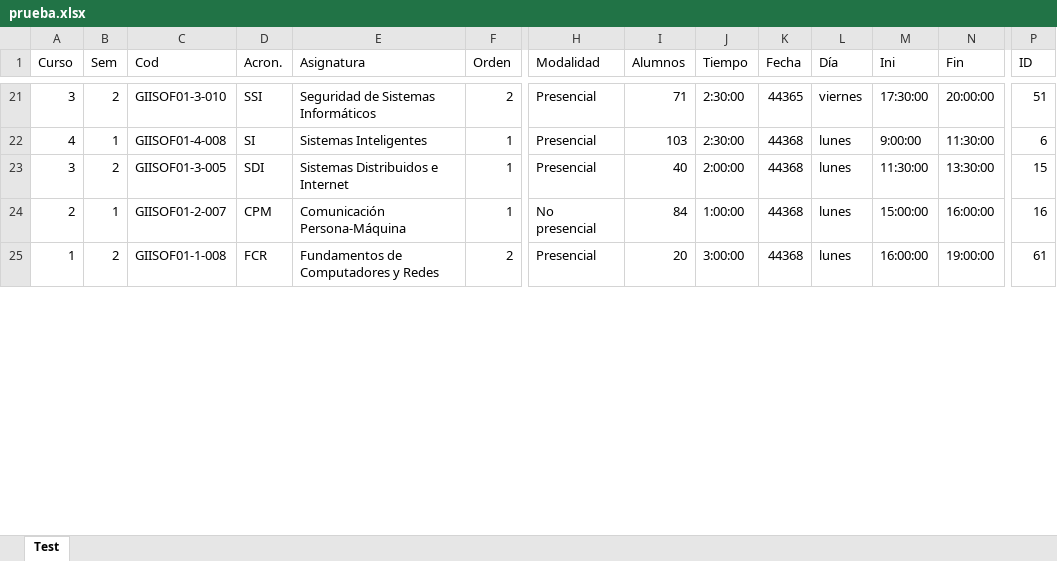
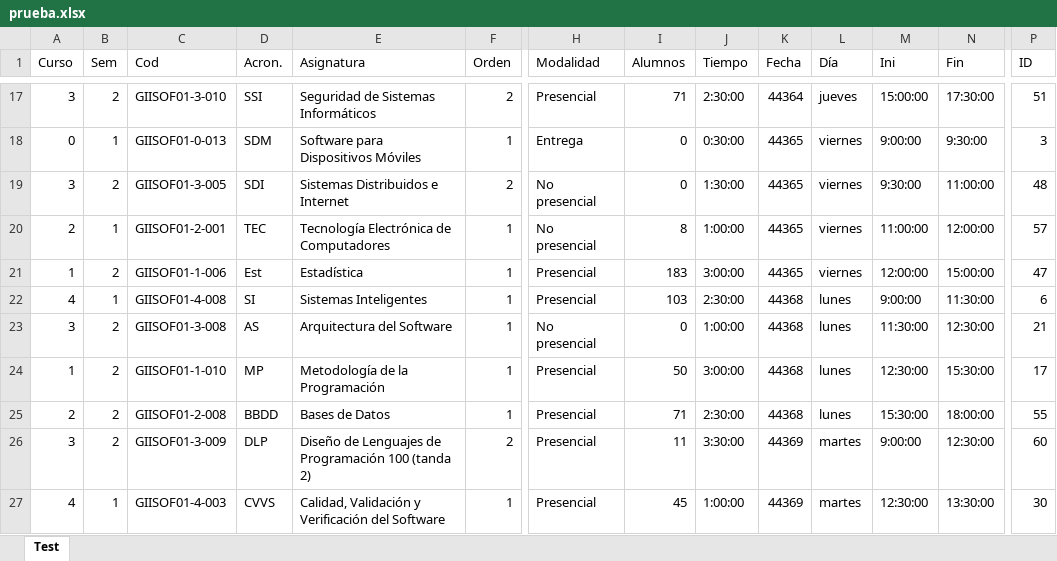
Before and after one commit to luispc1998/Exam_Classifier, an Excel workbook: files/output/prueba.xlsx, sheet Test, drawn as a sheet; only a part is shown, gaps mark what is left out; values as stored, in another font and other column widths than the file's, no borders; removed rows and columns are numbered as before the commit, all else as after; rows hold the shown columns only; the diff covers the shown part only; the diff names each change by its address in the sheet, - before the commit and + after, or states it on an @@ line.

```diff
--- a/files/output/prueba.xlsx (sheet Test)
+++ b/files/output/prueba.xlsx (sheet Test)
-K17 (Fecha): 44365
+K17 (Fecha): 44364
-L17 (Día): viernes
+L17 (Día): jueves
-M17 (Ini): 17:30:00
+M17 (Ini): 15:00:00
-N17 (Fin): 20:00:00
+N17 (Fin): 17:30:00
+row 18: 0 | 1 | GIISOF01-0-013 | SDM | Software para Dispositivos Móviles | 1 | Entrega | 0 | 0:30:00 | 44365 | viernes | 9:00:00 | 9:30:00 | 3
+row 19: 3 | 2 | GIISOF01-3-005 | SDI | Sistemas Distribuidos e Internet | 2 | No presencial | 0 | 1:30:00 | 44365 | viernes | 9:30:00 | 11:00:00 | 48
+row 20: 2 | 1 | GIISOF01-2-001 | TEC | Tecnología Electrónica de Computadores | 1 | No presencial | 8 | 1:00:00 | 44365 | viernes | 11:00:00 | 12:00:00 | 57
+row 21: 1 | 2 | GIISOF01-1-006 | Est | Estadística | 1 | Presencial | 183 | 3:00:00 | 44365 | viernes | 12:00:00 | 15:00:00 | 47
-C23 (Cod): GIISOF01-3-005
+C23 (Cod): GIISOF01-3-008
-D23 (Acron.): SDI
+D23 (Acron.): AS
-E23 (Asignatura): Sistemas Distribuidos e Internet
+E23 (Asignatura): Arquitectura del Software
-H23 (Modalidad): Presencial
+H23 (Modalidad): No presencial
-I23 (Alumnos): 40
+I23 (Alumnos): 0
-J23 (Tiempo): 2:00:00
+J23 (Tiempo): 1:00:00
-N23 (Fin): 13:30:00
+N23 (Fin): 12:30:00
-P23 (ID): 15
+P23 (ID): 21
-row 24: 2 | 1 | GIISOF01-2-007 | CPM | Comunicación Persona-Máquina | 1 | No presencial | 84 | 1:00:00 | 44368 | lunes | 15:00:00 | 16:00:00 | 16
-C24 (Cod): GIISOF01-1-008
+C24 (Cod): GIISOF01-1-010
-D24 (Acron.): FCR
+D24 (Acron.): MP
-E24 (Asignatura): Fundamentos de Computadores y Redes
+E24 (Asignatura): Metodología de la Programación
-F24 (Orden): 2
+F24 (Orden): 1
-I24 (Alumnos): 20
+I24 (Alumnos): 50
-M24 (Ini): 16:00:00
+M24 (Ini): 12:30:00
-N24 (Fin): 19:00:00
+N24 (Fin): 15:30:00
-P24 (ID): 61
+P24 (ID): 17
+row 25: 2 | 2 | GIISOF01-2-008 | BBDD | Bases de Datos | 1 | Presencial | 71 | 2:30:00 | 44368 | lunes | 15:30:00 | 18:00:00 | 55
+row 26: 3 | 2 | GIISOF01-3-009 | DLP | Diseño de Lenguajes de Programación 100 (tanda 2) | 2 | Presencial | 11 | 3:30:00 | 44369 | martes | 9:00:00 | 12:30:00 | 60
+row 27: 4 | 1 | GIISOF01-4-003 | CVVS | Calidad, Validación y Verificación del Software | 1 | Presencial | 45 | 1:00:00 | 44369 | martes | 12:30:00 | 13:30:00 | 30
```
Also changed, not shown: 16 added rows, 22 removed rows and 254 edited cells elsewhere in this sheet, files/pruebas/v6_sinFechas_2.xlsx, 12 other files.
